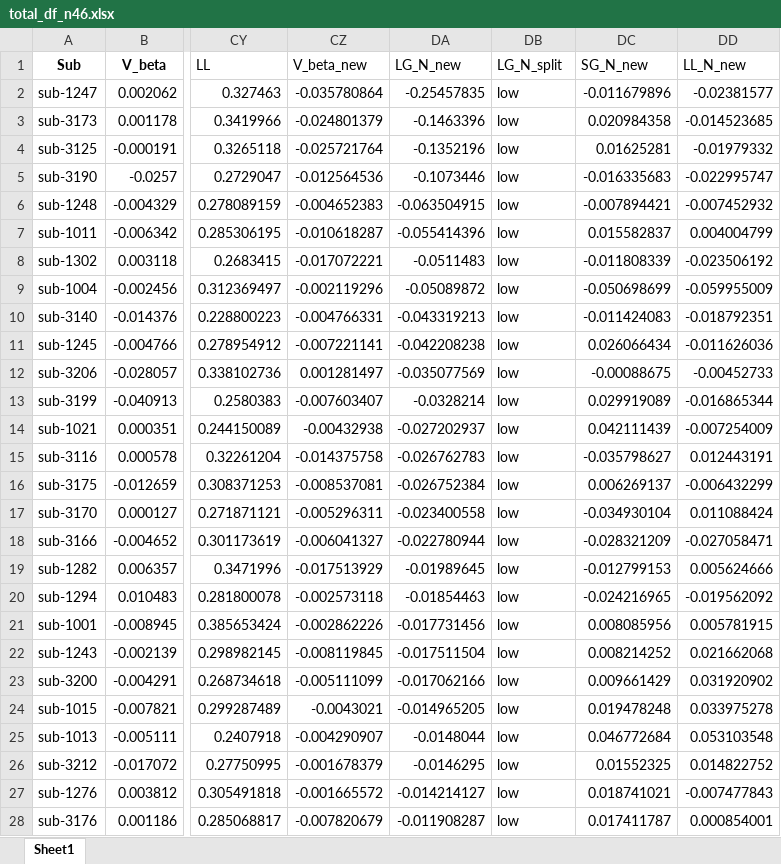
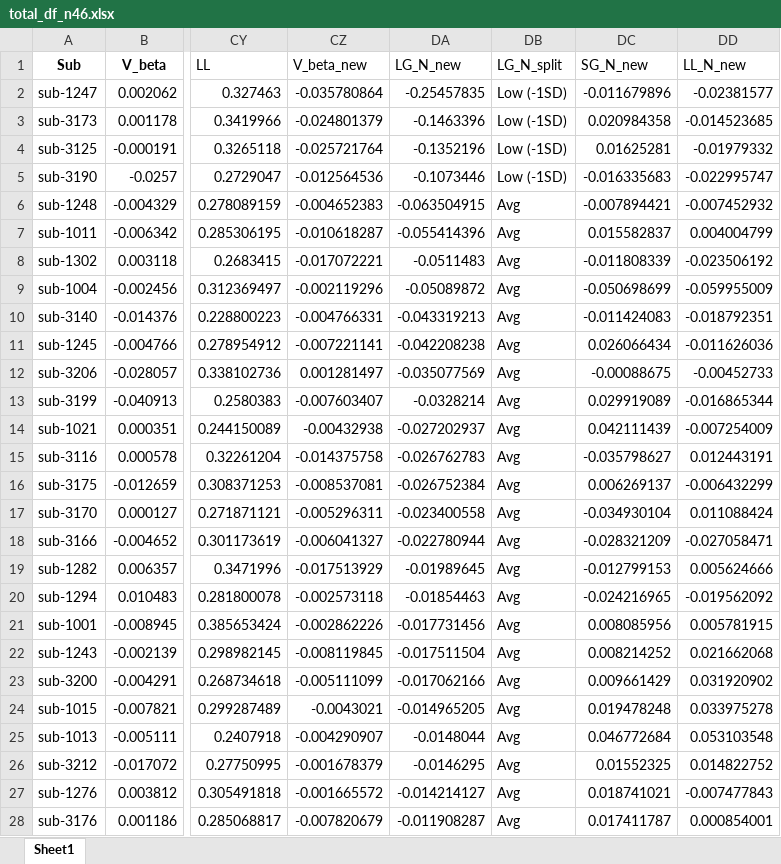
Before and after one commit to DVS-Lab/istart-mid-clean, an Excel workbook: code/total_df_n46.xlsx, sheet Sheet1, drawn as a sheet; only a part is shown, gaps mark what is left out; values as stored, in another font and other column widths than the file's, no borders; the diff covers the shown part only; the diff names each change by its address in the sheet, - before the commit and + after, or states it on an @@ line.

```diff
--- a/code/total_df_n46.xlsx (sheet Sheet1)
+++ b/code/total_df_n46.xlsx (sheet Sheet1)
-DB2:DB5 (LG_N_split): low
+DB2:DB5 (LG_N_split): Low (-1SD)
-DB6:DB28 (LG_N_split): low
+DB6:DB28 (LG_N_split): Avg
```
Also changed, not shown: 19 edited cells elsewhere in this sheet, 2 other files.
